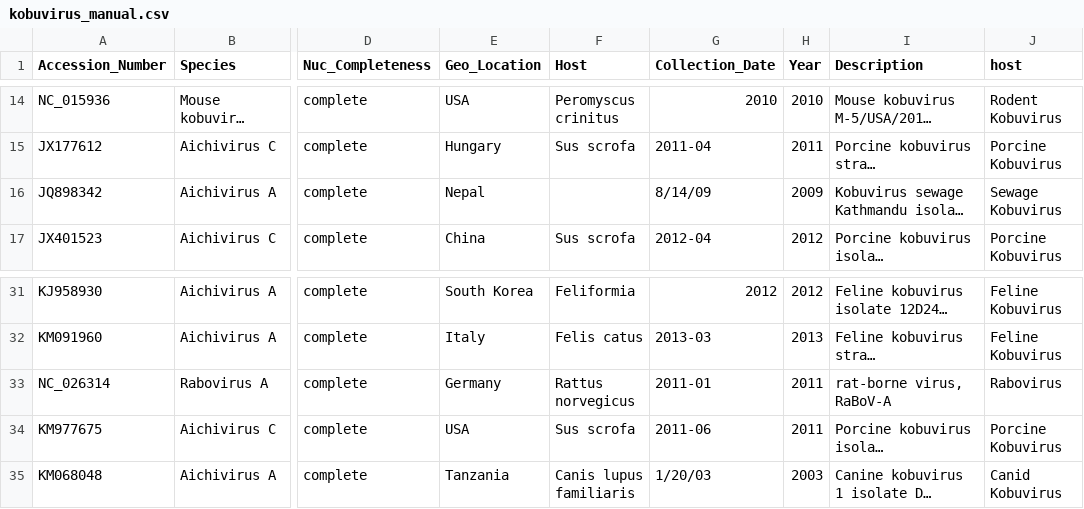
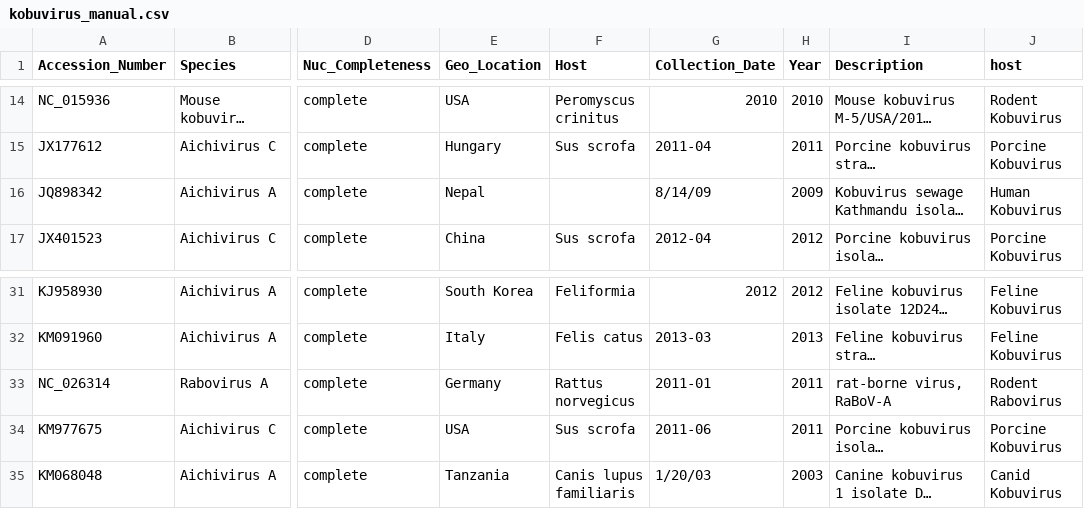
Before and after one commit to fgonzalez3/Madagascar-Bat-Kobuvirus, a CSV file: figures/2_kobuvirus_phylogeny/data/kobuvirus_manual.csv, drawn as a sheet; only a part is shown, gaps mark what is left out; long unchanged cells end in …; the diff names each change by its address in the sheet, - before the commit and + after, or states it on an @@ line.

Commit message:
update figures dir

```diff
--- a/figures/2_kobuvirus_phylogeny/data/kobuvirus_manual.csv
+++ b/figures/2_kobuvirus_phylogeny/data/kobuvirus_manual.csv
-J16 (host): Sewage Kobuvirus
+J16 (host): Human Kobuvirus
-J33 (host): Rabovirus
+J33 (host): Rodent Rabovirus
```
Also changed, not shown: 24 other files.
